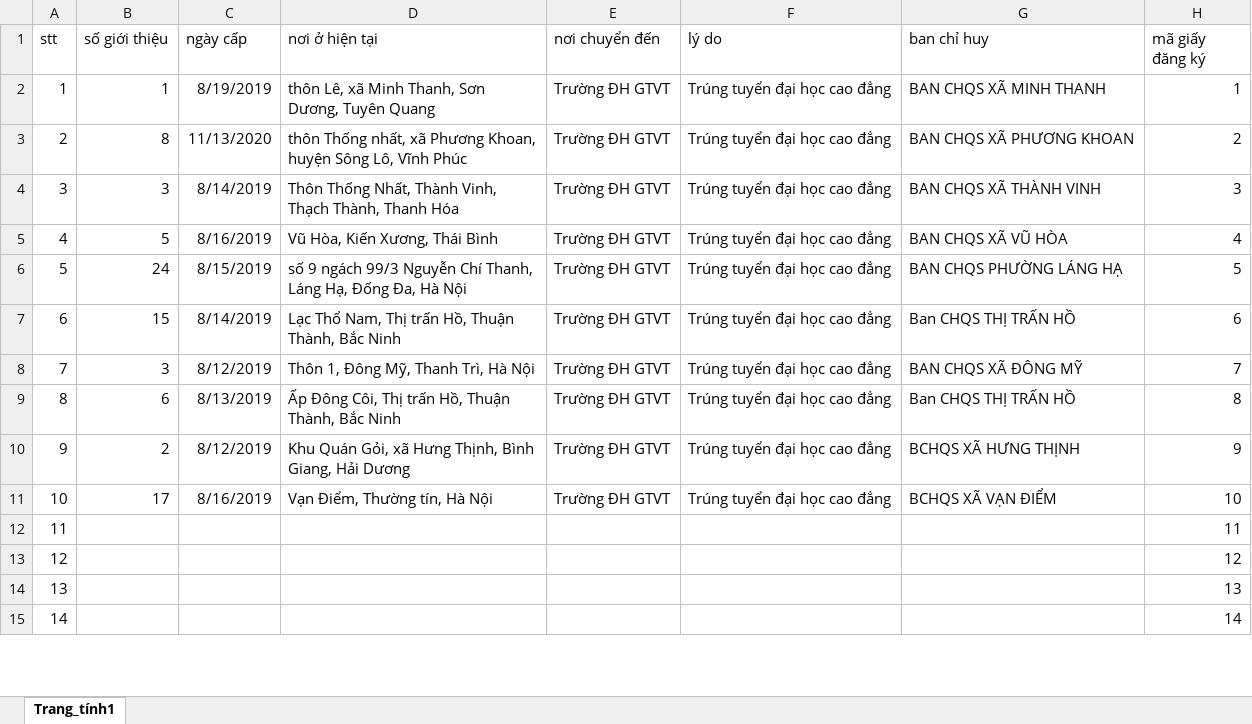
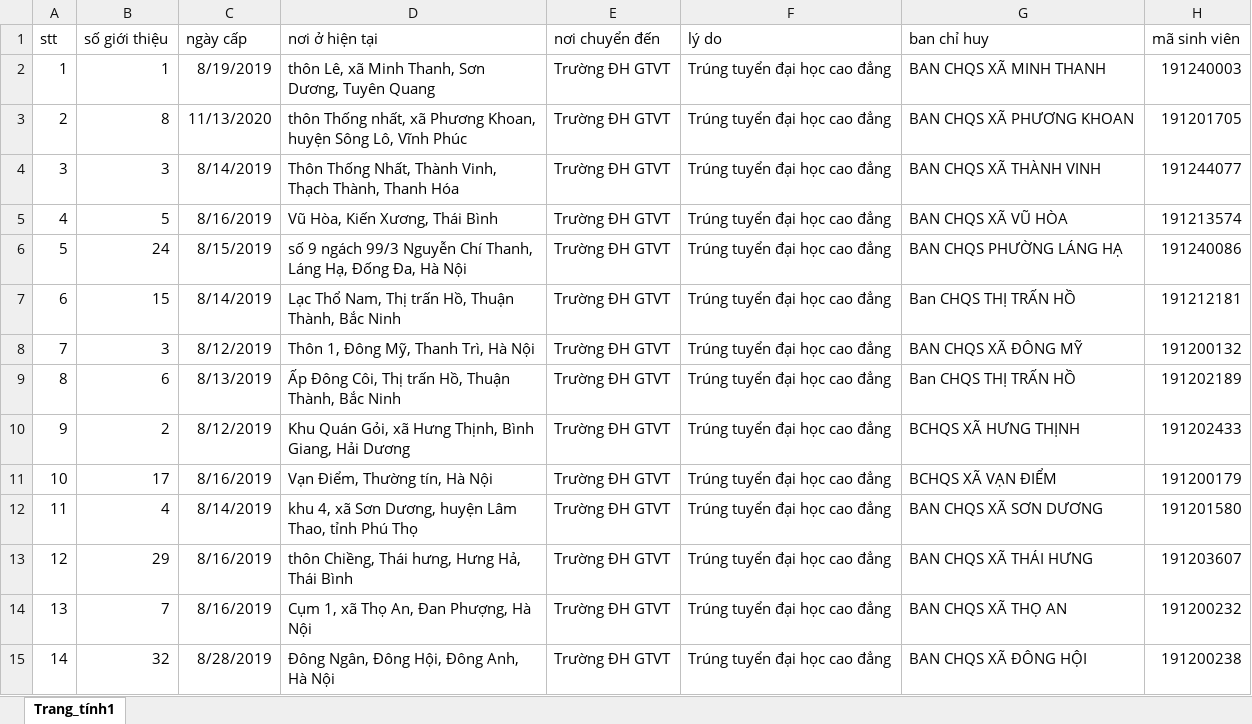
Before and after one commit to sang2770/Backend_NCKH, an Excel workbook: public/FileImportMilitary/DC_DiaPhuong.xlsx, sheet Trang_tính1, drawn as a sheet; only a part is shown; values as stored, in another font and other column widths than the file's, no borders; the diff covers the shown part only; the diff names each change by its address in the sheet, - before the commit and + after, or states it on an @@ line.

Commit message:
add data military

```diff
--- a/public/FileImportMilitary/DC_DiaPhuong.xlsx (sheet Trang_tính1)
+++ b/public/FileImportMilitary/DC_DiaPhuong.xlsx (sheet Trang_tính1)
-H1: mã giấy đăng ký
+H1: mã sinh viên
-H2 (mã sinh viên): 1
+H2 (mã sinh viên): 191240003
-H3 (mã sinh viên): 2
+H3 (mã sinh viên): 191201705
-H4 (mã sinh viên): 3
+H4 (mã sinh viên): 191244077
-H5 (mã sinh viên): 4
+H5 (mã sinh viên): 191213574
-H6 (mã sinh viên): 5
+H6 (mã sinh viên): 191240086
-H7 (mã sinh viên): 6
+H7 (mã sinh viên): 191212181
-H8 (mã sinh viên): 7
+H8 (mã sinh viên): 191200132
-H9 (mã sinh viên): 8
+H9 (mã sinh viên): 191202189
-H10 (mã sinh viên): 9
+H10 (mã sinh viên): 191202433
-H11 (mã sinh viên): 10
+H11 (mã sinh viên): 191200179
-B12 (số giới thiệu): (empty)
+B12 (số giới thiệu): 4
-C12 (ngày cấp): (empty)
+C12 (ngày cấp): 8/14/2019
-D12 (nơi ở hiện tại): (empty)
+D12 (nơi ở hiện tại): khu 4, xã Sơn Dương, huyện Lâm Thao, tỉnh Phú Thọ
-E12:E15 (nơi chuyển đến): (empty)
+E12:E15 (nơi chuyển đến): Trường ĐH GTVT
-F12:F15 (lý do): (empty)
+F12:F15 (lý do): Trúng tuyển đại học cao đẳng
-G12 (ban chỉ huy): (empty)
+G12 (ban chỉ huy): BAN CHQS XÃ SƠN DƯƠNG
-H12 (mã sinh viên): 11
+H12 (mã sinh viên): 191201580
-B13 (số giới thiệu): (empty)
+B13 (số giới thiệu): 29
-C13:C14 (ngày cấp): (empty)
+C13:C14 (ngày cấp): 8/16/2019
-D13 (nơi ở hiện tại): (empty)
+D13 (nơi ở hiện tại): thôn Chiềng, Thái hưng, Hưng Hả, Thái Bình
-G13 (ban chỉ huy): (empty)
+G13 (ban chỉ huy): BAN CHQS XÃ THÁI HƯNG
-H13 (mã sinh viên): 12
+H13 (mã sinh viên): 191203607
-B14 (số giới thiệu): (empty)
+B14 (số giới thiệu): 7
-D14 (nơi ở hiện tại): (empty)
+D14 (nơi ở hiện tại): Cụm 1, xã Thọ An, Đan Phượng, Hà Nội
-G14 (ban chỉ huy): (empty)
+G14 (ban chỉ huy): BAN CHQS XÃ THỌ AN
-H14 (mã sinh viên): 13
+H14 (mã sinh viên): 191200232
-B15 (số giới thiệu): (empty)
+B15 (số giới thiệu): 32
-C15 (ngày cấp): (empty)
+C15 (ngày cấp): 8/28/2019
-D15 (nơi ở hiện tại): (empty)
+D15 (nơi ở hiện tại): Đông Ngân, Đông Hội, Đông Anh, Hà Nội
-G15 (ban chỉ huy): (empty)
+G15 (ban chỉ huy): BAN CHQS XÃ ĐÔNG HỘI
-H15 (mã sinh viên): 14
+H15 (mã sinh viên): 191200238
```
Also changed, not shown: 212 edited cells elsewhere in this sheet, public/FileImportMilitary/DSDK.xlsx.
